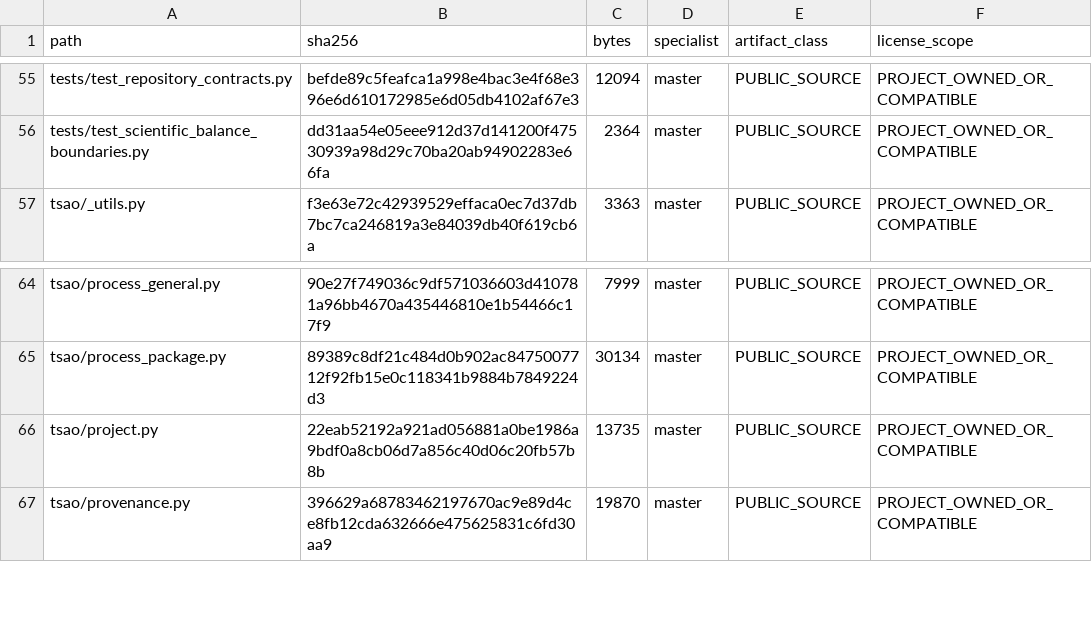
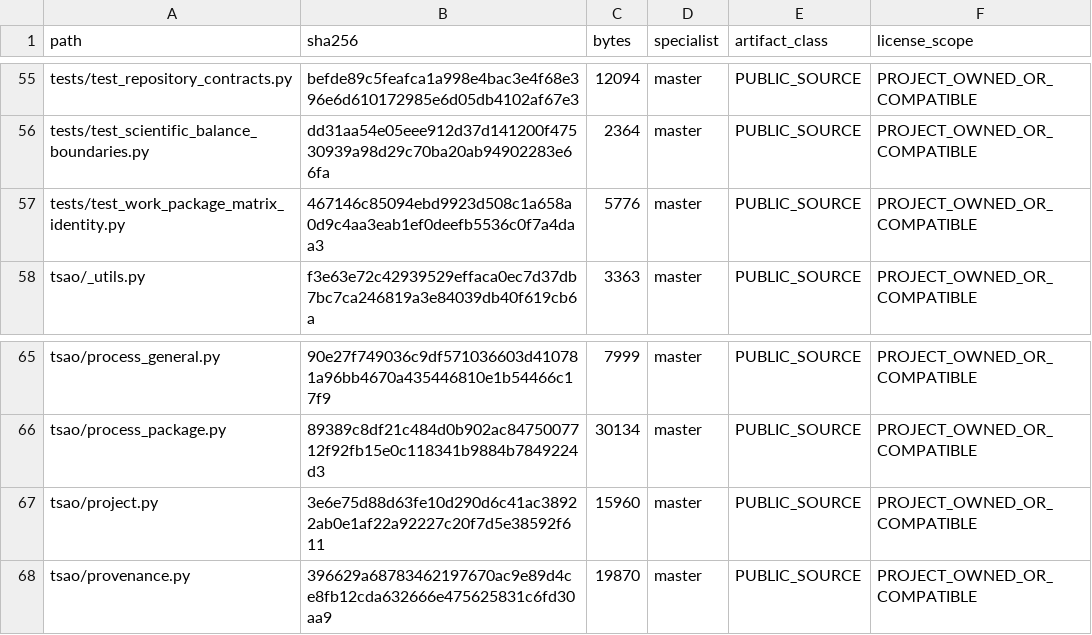
Before and after one commit to SUNHAOJUN22/TSAO-PROCESSING-SKILL, a TSV file: reports/SOURCE_ACCEPTANCE_OVERLAY.tsv, drawn as a sheet; only a part is shown, gaps mark what is left out.

Commit message:
fix: validate complete work package matrix identities

```diff
--- a/reports/SOURCE_ACCEPTANCE_OVERLAY.tsv
+++ b/reports/SOURCE_ACCEPTANCE_OVERLAY.tsv
@@ -56,2 +56,3 @@ tests/test_repository_contracts.py	befde89c5feafca1a998e4bac3e4f68e396e6d6101729
 tests/test_scientific_balance_boundaries.py	dd31aa54e05eee912d37d141200f47530939a98d29c70ba20ab94902283e66fa	2364	master	PUBLIC_SOURCE	PROJECT_OWNED_OR_COMPATIBLE
+tests/test_work_package_matrix_identity.py	467146c85094ebd9923d508c1a658a0d9c4aa3eab1ef0deefb5536c0f7a4daa3	5776	master	PUBLIC_SOURCE	PROJECT_OWNED_OR_COMPATIBLE
 tsao/_utils.py	f3e63e72c42939529effaca0ec7d37db7bc7ca246819a3e84039db40f619cb6a	3363	master	PUBLIC_SOURCE	PROJECT_OWNED_OR_COMPATIBLE
@@ -65,3 +66,3 @@ tsao/process_general.py	90e27f749036c9df571036603d410781a96bb4670a435446810e1b54
 tsao/process_package.py	89389c8df21c484d0b902ac8475007712f92fb15e0c118341b9884b7849224d3	30134	master	PUBLIC_SOURCE	PROJECT_OWNED_OR_COMPATIBLE
-tsao/project.py	22eab52192a921ad056881a0be1986a9bdf0a8cb06d7a856c40d06c20fb57b8b	13735	master	PUBLIC_SOURCE	PROJECT_OWNED_OR_COMPATIBLE
+tsao/project.py	3e6e75d88d63fe10d290d6c41ac38922ab0e1af22a92227c20f7d5e38592f611	15960	master	PUBLIC_SOURCE	PROJECT_OWNED_OR_COMPATIBLE
 tsao/provenance.py	396629a68783462197670ac9e89d4ce8fb12cda632666e475625831c6fd30aa9	19870	master	PUBLIC_SOURCE	PROJECT_OWNED_OR_COMPATIBLE
```
Also changed, not shown: 2 other files.
